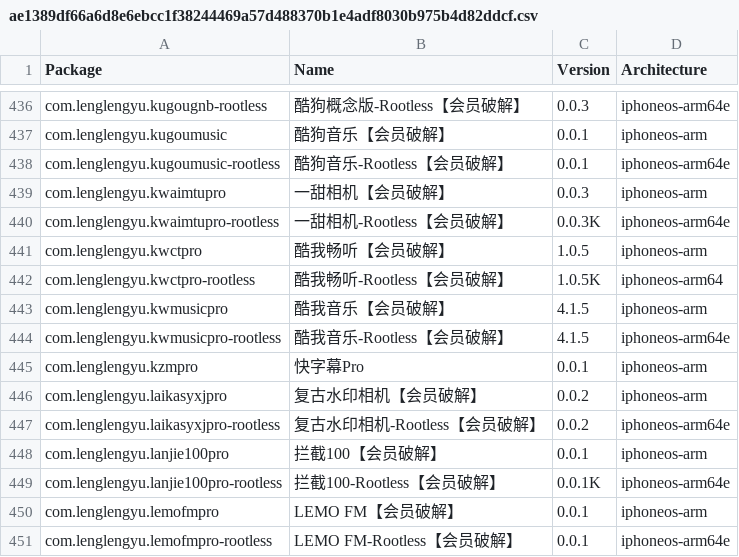
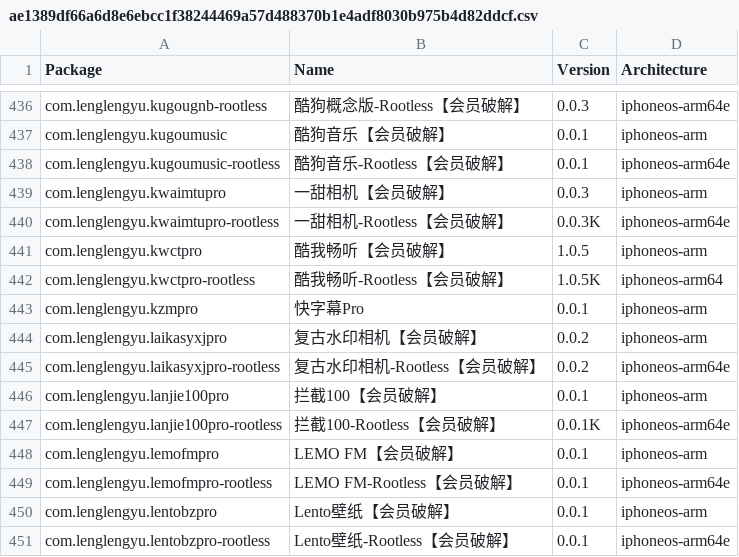
Before and after one commit to TrollStoreX/crc_bark, a CSV file: Library/Caches/com.nan.crc/ae1389df66a6d8e6ebcc1f38244469a57d488370b1e4adf8030b975b4d82ddcf.csv, drawn as a sheet; only a part is shown, gaps mark what is left out; the shorter side is filled out with more unchanged rows.

```diff
--- a/Library/Caches/com.nan.crc/ae1389df66a6d8e6ebcc1f38244469a57d488370b1e4adf8030b975b4d82ddcf.csv
+++ b/Library/Caches/com.nan.crc/ae1389df66a6d8e6ebcc1f38244469a57d488370b1e4adf8030b975b4d82ddcf.csv
@@ -442,4 +442,2 @@ com.lenglengyu.kwctpro,酷我畅听【会员破解】,1.0.5,iphoneos-arm
 com.lenglengyu.kwctpro-rootless,酷我畅听-Rootless【会员破解】,1.0.5K,iphoneos-arm64
-com.lenglengyu.kwmusicpro,酷我音乐【会员破解】,4.1.5,iphoneos-arm
-com.lenglengyu.kwmusicpro-rootless,酷我音乐-Rootless【会员破解】,4.1.5,iphoneos-arm64e
 com.lenglengyu.kzmpro,快字幕Pro,0.0.1,iphoneos-arm
```
